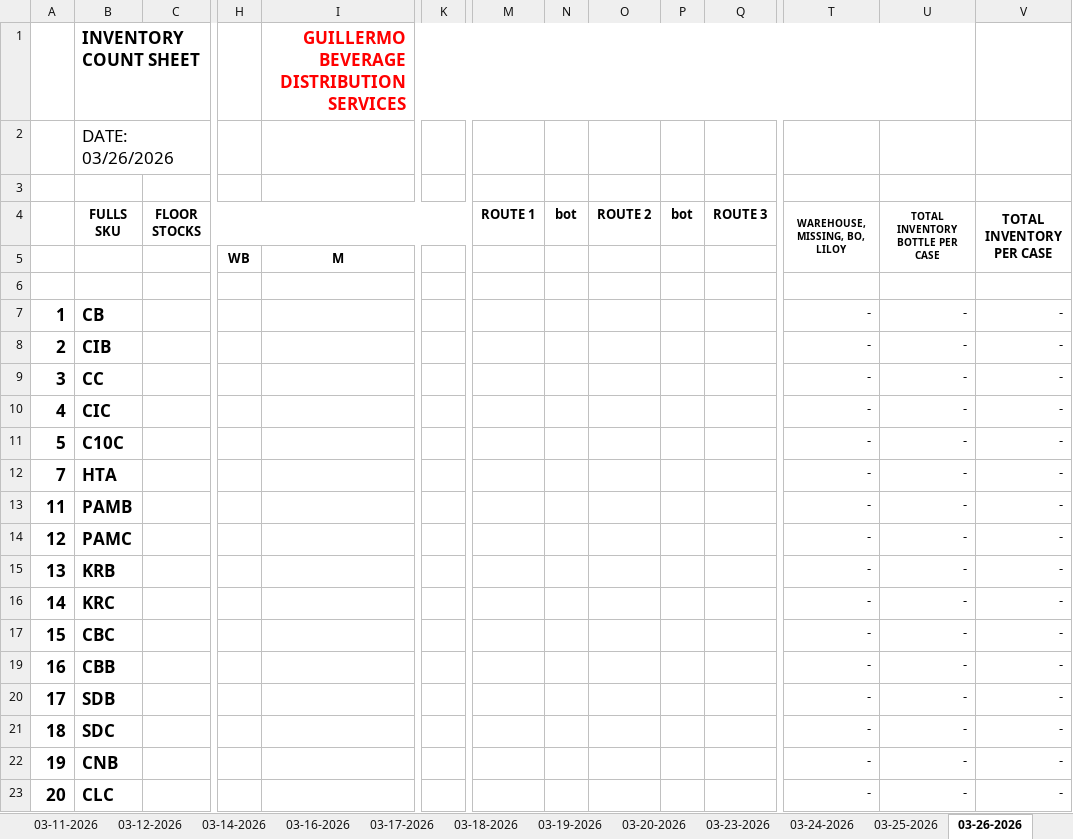
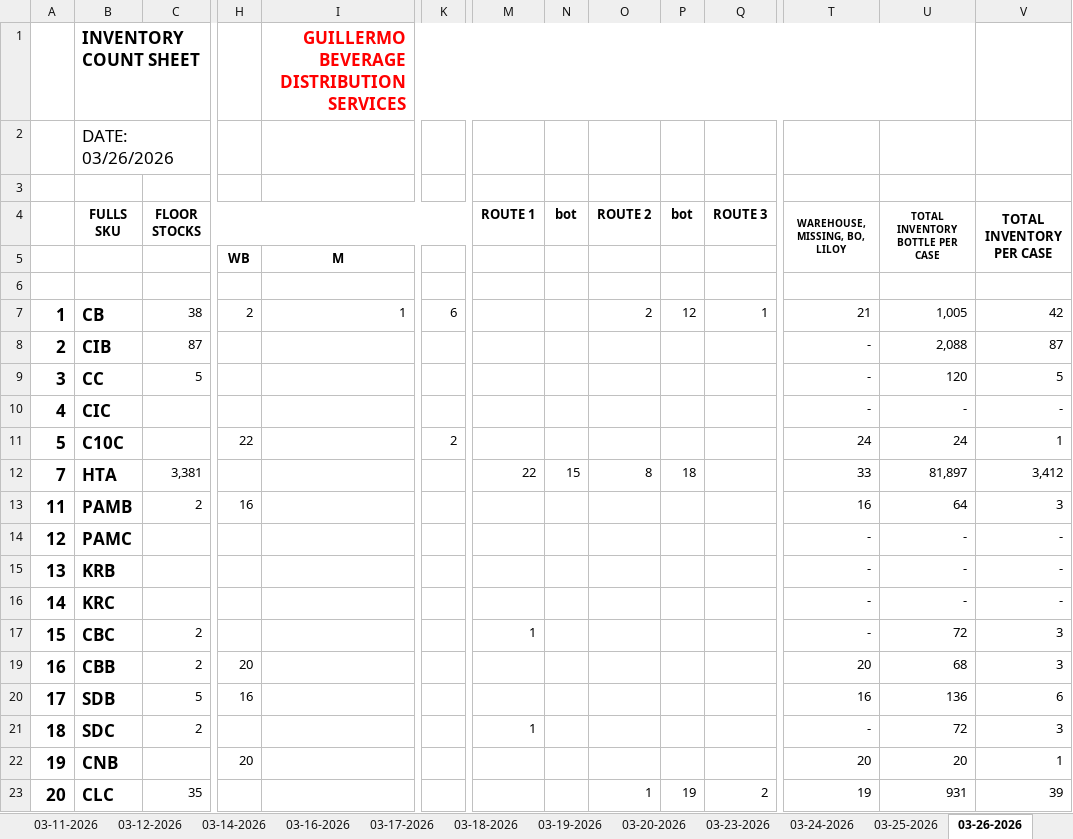
Before and after one commit to fliqlo/GBDS, an Excel workbook: GBDS MARCH FILES 2026/INVENTORY COUNT SHEET - MARCH 2026.xlsx, sheet 03-26-2026, drawn as a sheet; only a part is shown, gaps mark what is left out; values as stored, in another font and other column widths than the file's, no borders; removed rows and columns are numbered as before the commit, all else as after; rows hold the shown columns only; the diff covers the shown part only; the diff names each change by its address in the sheet, - before the commit and + after, or states it on an @@ line.

```diff
--- a/GBDS MARCH FILES 2026/INVENTORY COUNT SHEET - MARCH 2026.xlsx (sheet 03-26-2026)
+++ b/GBDS MARCH FILES 2026/INVENTORY COUNT SHEET - MARCH 2026.xlsx (sheet 03-26-2026)
-row 7: 1 | CB |  |  |  |  |  |  |  |  |  | - | - | -
+row 7: 1 | CB | 38 | 2 | 1 | 6 |  |  | 2 | 12 | 1 | 21 | 1,005 | 42
-C8 (FLOOR STOCKS): (empty)
+C8 (FLOOR STOCKS): 87
-U8 (TOTAL INVENTORY BOTTLE PER CASE): -
+U8 (TOTAL INVENTORY BOTTLE PER CASE): 2,088
-V8 (TOTAL INVENTORY PER CASE): -
+V8 (TOTAL INVENTORY PER CASE): 87
-C9 (FLOOR STOCKS): (empty)
+C9 (FLOOR STOCKS): 5
-U9 (TOTAL INVENTORY BOTTLE PER CASE): -
+U9 (TOTAL INVENTORY BOTTLE PER CASE): 120
-V9 (TOTAL INVENTORY PER CASE): -
+V9 (TOTAL INVENTORY PER CASE): 5
-row 11: 5 | C10C |  |  |  |  |  |  |  |  |  | - | - | -
-row 12: 7 | HTA |  |  |  |  |  |  |  |  |  | - | - | -
-row 13: 11 | PAMB |  |  |  |  |  |  |  |  |  | - | - | -
+row 11: 5 | C10C |  | 22 |  | 2 |  |  |  |  |  | 24 | 24 | 1
+row 12: 7 | HTA | 3,381 |  |  |  | 22 | 15 | 8 | 18 |  | 33 | 81,897 | 3,412
+row 13: 11 | PAMB | 2 | 16 |  |  |  |  |  |  |  | 16 | 64 | 3
-C17 (FLOOR STOCKS): (empty)
+C17 (FLOOR STOCKS): 2
-M17 (ROUTE 1): (empty)
+M17 (ROUTE 1): 1
-U17 (TOTAL INVENTORY BOTTLE PER CASE): -
+U17 (TOTAL INVENTORY BOTTLE PER CASE): 72
-V17 (TOTAL INVENTORY PER CASE): -
+V17 (TOTAL INVENTORY PER CASE): 3
-row 19: 16 | CBB |  |  |  |  |  |  |  |  |  | - | - | -
-row 20: 17 | SDB |  |  |  |  |  |  |  |  |  | - | - | -
+row 19: 16 | CBB | 2 | 20 |  |  |  |  |  |  |  | 20 | 68 | 3
+row 20: 17 | SDB | 5 | 16 |  |  |  |  |  |  |  | 16 | 136 | 6
-C21 (FLOOR STOCKS): (empty)
+C21 (FLOOR STOCKS): 2
-M21 (ROUTE 1): (empty)
+M21 (ROUTE 1): 1
-U21 (TOTAL INVENTORY BOTTLE PER CASE): -
+U21 (TOTAL INVENTORY BOTTLE PER CASE): 72
-V21 (TOTAL INVENTORY PER CASE): -
+V21 (TOTAL INVENTORY PER CASE): 3
-H22: (empty)
+H22: 20
-T22 (WAREHOUSE, MISSING, BO, LILOY): -
+T22 (WAREHOUSE, MISSING, BO, LILOY): 20
-U22 (TOTAL INVENTORY BOTTLE PER CASE): -
+U22 (TOTAL INVENTORY BOTTLE PER CASE): 20
-V22 (TOTAL INVENTORY PER CASE): -
+V22 (TOTAL INVENTORY PER CASE): 1
-row 23: 20 | CLC |  |  |  |  |  |  |  |  |  | - | - | -
+row 23: 20 | CLC | 35 |  |  |  |  |  | 1 | 19 | 2 | 19 | 931 | 39
```
Also changed, not shown: 8 added rows, 8 removed rows and 26 edited cells elsewhere in this sheet, sheet 03-27-2026, other sheet tabs, GBDS MARCH FILES 2026/CSR MONTH OF MARCH 2026.xlsx, GBDS MARCH FILES 2026/DSSR GBDS MONTH OF MARCH 2026.xlsx, 1 other file.
